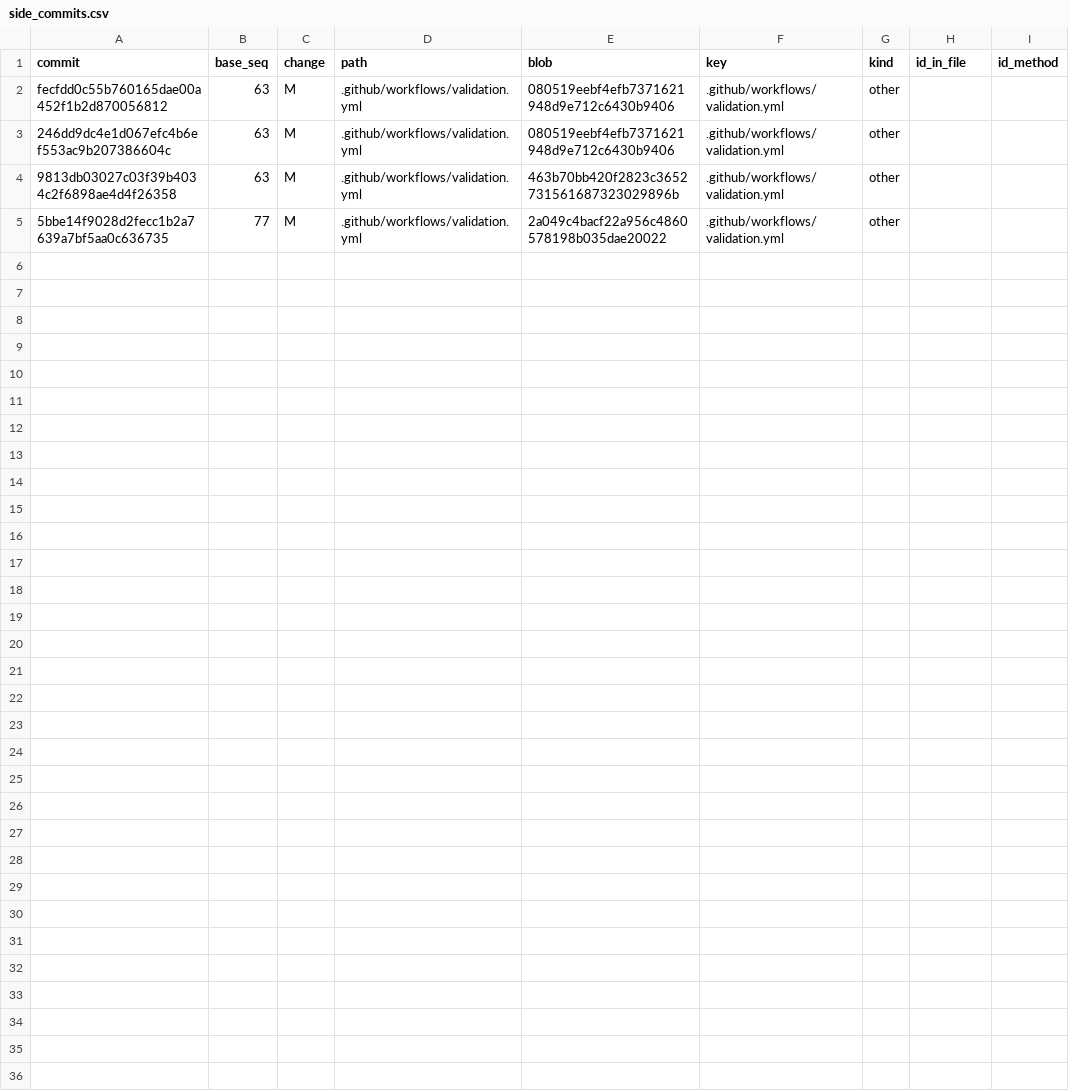
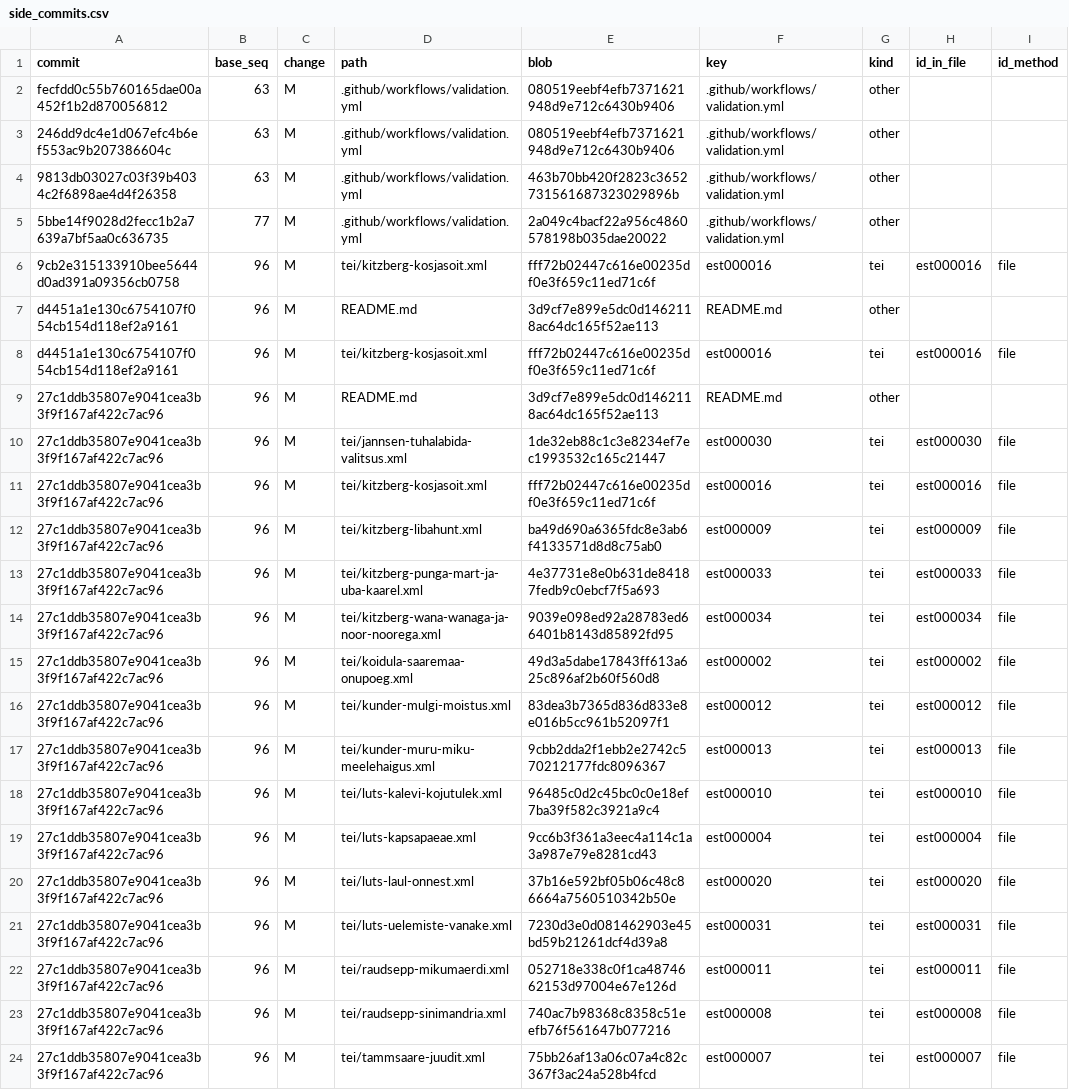
Before and after one commit to dracor-org/dracor-version-index, a CSV file: index/est/side_commits.csv, drawn as a sheet; the diff names each change by its address in the sheet, - before the commit and + after, or states it on an @@ line.

```diff
--- a/index/est/side_commits.csv
+++ b/index/est/side_commits.csv
+row 6: 9cb2e315133910bee5644d0ad391a09356cb0758 | 96 | M | tei/kitzberg-kosjasoit.xml | fff72b02447c616e00235df0e3f659c11ed71c6f | est000016 | tei | est000016 | file
+row 7: d4451a1e130c6754107f054cb154d118ef2a9161 | 96 | M | README.md | 3d9cf7e899e5dc0d1462118ac64dc165f52ae113 | README.md | other
+row 8: d4451a1e130c6754107f054cb154d118ef2a9161 | 96 | M | tei/kitzberg-kosjasoit.xml | fff72b02447c616e00235df0e3f659c11ed71c6f | est000016 | tei | est000016 | file
+row 9: 27c1ddb35807e9041cea3b3f9f167af422c7ac96 | 96 | M | README.md | 3d9cf7e899e5dc0d1462118ac64dc165f52ae113 | README.md | other
+row 10: 27c1ddb35807e9041cea3b3f9f167af422c7ac96 | 96 | M | tei/jannsen-tuhalabida-valitsus.xml | 1de32eb88c1c3e8234ef7ec1993532c165c21447 | est000030 | tei | est000030 | file
+row 11: 27c1ddb35807e9041cea3b3f9f167af422c7ac96 | 96 | M | tei/kitzberg-kosjasoit.xml | fff72b02447c616e00235df0e3f659c11ed71c6f | est000016 | tei | est000016 | file
+row 12: 27c1ddb35807e9041cea3b3f9f167af422c7ac96 | 96 | M | tei/kitzberg-libahunt.xml | ba49d690a6365fdc8e3ab6f4133571d8d8c75ab0 | est000009 | tei | est000009 | file
+row 13: 27c1ddb35807e9041cea3b3f9f167af422c7ac96 | 96 | M | tei/kitzberg-punga-mart-ja-uba-kaarel.xml | 4e37731e8e0b631de84187fedb9c0ebcf7f5a693 | est000033 | tei | est000033 | file
+row 14: 27c1ddb35807e9041cea3b3f9f167af422c7ac96 | 96 | M | tei/kitzberg-wana-wanaga-ja-noor-noorega.xml | 9039e098ed92a28783ed66401b8143d85892fd95 | est000034 | tei | est000034 | file
+row 15: 27c1ddb35807e9041cea3b3f9f167af422c7ac96 | 96 | M | tei/koidula-saaremaa-onupoeg.xml | 49d3a5dabe17843ff613a625c896af2b60f560d8 | est000002 | tei | est000002 | file
+row 16: 27c1ddb35807e9041cea3b3f9f167af422c7ac96 | 96 | M | tei/kunder-mulgi-moistus.xml | 83dea3b7365d836d833e8e016b5cc961b52097f1 | est000012 | tei | est000012 | file
+row 17: 27c1ddb35807e9041cea3b3f9f167af422c7ac96 | 96 | M | tei/kunder-muru-miku-meelehaigus.xml | 9cbb2dda2f1ebb2e2742c570212177fdc8096367 | est000013 | tei | est000013 | file
+row 18: 27c1ddb35807e9041cea3b3f9f167af422c7ac96 | 96 | M | tei/luts-kalevi-kojutulek.xml | 96485c0d2c45bc0c0e18ef7ba39f582c3921a9c4 | est000010 | tei | est000010 | file
+row 19: 27c1ddb35807e9041cea3b3f9f167af422c7ac96 | 96 | M | tei/luts-kapsapaeae.xml | 9cc6b3f361a3eec4a114c1a3a987e79e8281cd43 | est000004 | tei | est000004 | file
+row 20: 27c1ddb35807e9041cea3b3f9f167af422c7ac96 | 96 | M | tei/luts-laul-onnest.xml | 37b16e592bf05b06c48c86664a7560510342b50e | est000020 | tei | est000020 | file
+row 21: 27c1ddb35807e9041cea3b3f9f167af422c7ac96 | 96 | M | tei/luts-uelemiste-vanake.xml | 7230d3e0d081462903e45bd59b21261dcf4d39a8 | est000031 | tei | est000031 | file
+row 22: 27c1ddb35807e9041cea3b3f9f167af422c7ac96 | 96 | M | tei/raudsepp-mikumaerdi.xml | 052718e338c0f1ca4874662153d97004e67e126d | est000011 | tei | est000011 | file
+row 23: 27c1ddb35807e9041cea3b3f9f167af422c7ac96 | 96 | M | tei/raudsepp-sinimandria.xml | 740ac7b98368c8358c51eefb76f561647b077216 | est000008 | tei | est000008 | file
+row 24: 27c1ddb35807e9041cea3b3f9f167af422c7ac96 | 96 | M | tei/tammsaare-juudit.xml | 75bb26af13a06c07a4c82c367f3ac24a528b4fcd | est000007 | tei | est000007 | file
```
Also changed, not shown: index/est/blobs.csv, index/est/commits.csv, 7 other files.
